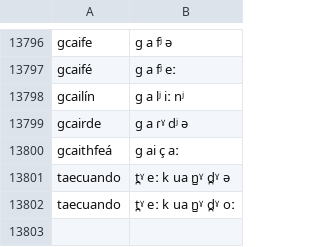
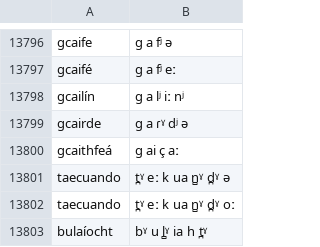
Before and after one commit to jimregan/irish-asr-data, a TSV file: pron/ulster.tsv, drawn as a sheet; only a part is shown, gaps mark what is left out; the diff names each change by its address in the sheet, - before the commit and + after, or states it on an @@ line.

```diff
--- a/pron/ulster.tsv
+++ b/pron/ulster.tsv
+row 13803: bulaíocht | bˠ u l̻ˠ ia h t̪ˠ
```
Also changed, not shown: pron/connacht.tsv, pron/munster.tsv.
